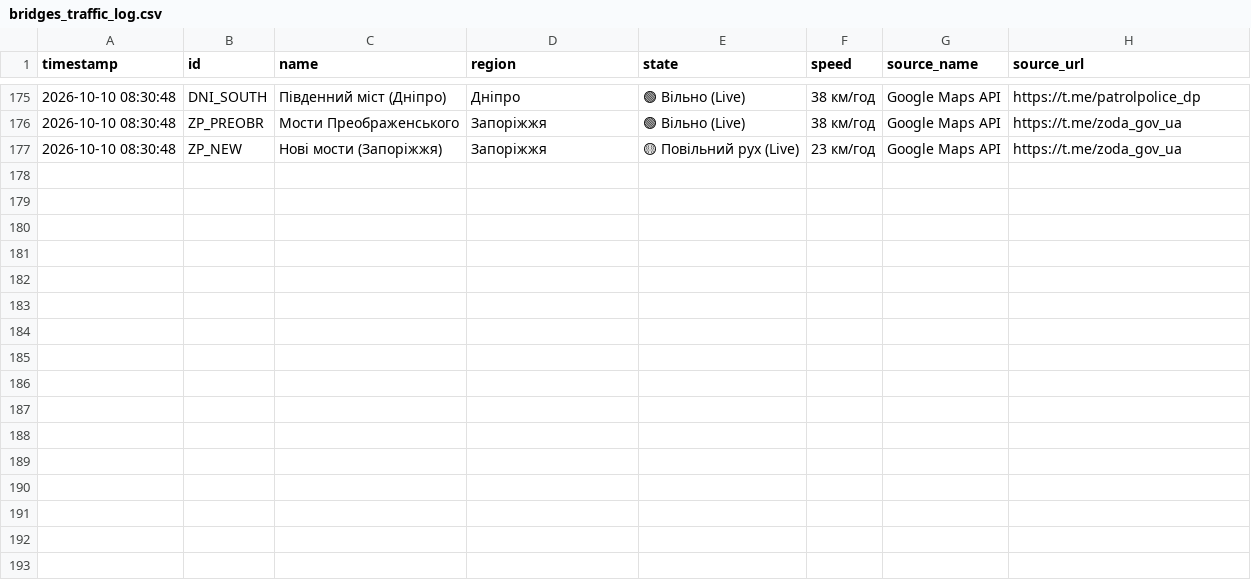
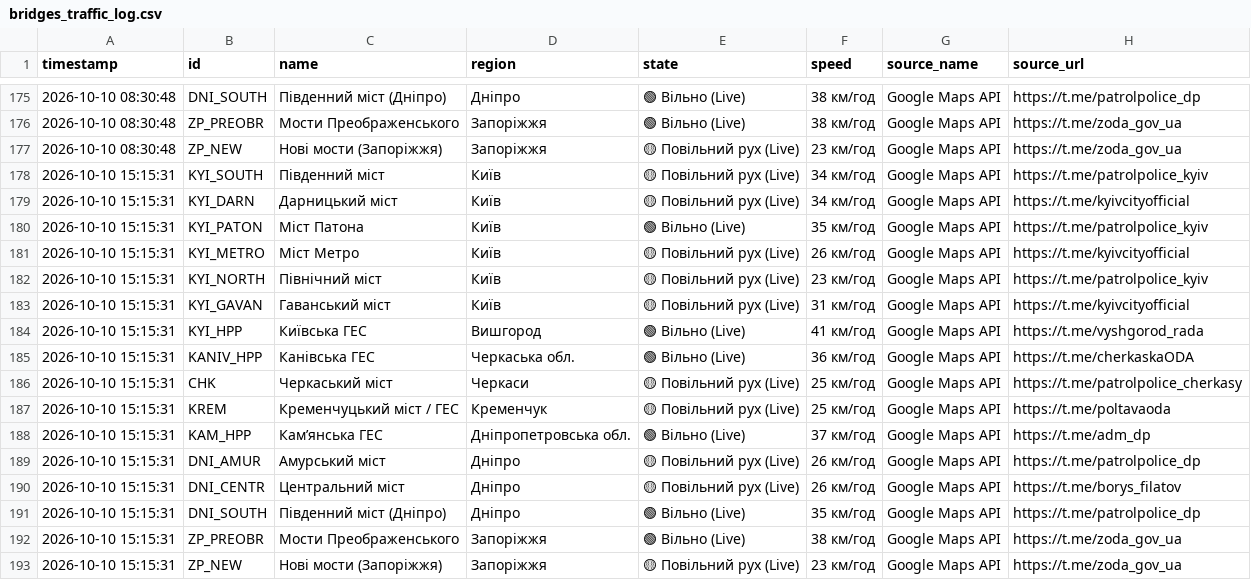
Before and after one commit to VladimiirBelitsky/bridge-monitoring, a CSV file: bridges_traffic_log.csv, drawn as a sheet; only a part is shown, gaps mark what is left out; the diff names each change by its address in the sheet, - before the commit and + after, or states it on an @@ line.

```diff
--- a/bridges_traffic_log.csv
+++ b/bridges_traffic_log.csv
+row 178: 2026-10-10 15:15:31 | KYI_SOUTH | Південний міст | Київ | 🟡 Повільний рух (Live) | 34 км/год | Google Maps API | https://t.me/patrolpolice_kyiv
+row 179: 2026-10-10 15:15:31 | KYI_DARN | Дарницький міст | Київ | 🟡 Повільний рух (Live) | 34 км/год | Google Maps API | https://t.me/kyivcityofficial
+row 180: 2026-10-10 15:15:31 | KYI_PATON | Міст Патона | Київ | 🟢 Вільно (Live) | 35 км/год | Google Maps API | https://t.me/patrolpolice_kyiv
+row 181: 2026-10-10 15:15:31 | KYI_METRO | Міст Метро | Київ | 🟡 Повільний рух (Live) | 26 км/год | Google Maps API | https://t.me/kyivcityofficial
+row 182: 2026-10-10 15:15:31 | KYI_NORTH | Північний міст | Київ | 🟡 Повільний рух (Live) | 23 км/год | Google Maps API | https://t.me/patrolpolice_kyiv
+row 183: 2026-10-10 15:15:31 | KYI_GAVAN | Гаванський міст | Київ | 🟡 Повільний рух (Live) | 31 км/год | Google Maps API | https://t.me/kyivcityofficial
+row 184: 2026-10-10 15:15:31 | KYI_HPP | Київська ГЕС | Вишгород | 🟢 Вільно (Live) | 41 км/год | Google Maps API | https://t.me/vyshgorod_rada
+row 185: 2026-10-10 15:15:31 | KANIV_HPP | Канівська ГЕС | Черкаська обл. | 🟢 Вільно (Live) | 36 км/год | Google Maps API | https://t.me/cherkaskaODA
+row 186: 2026-10-10 15:15:31 | CHK | Черкаський міст | Черкаси | 🟡 Повільний рух (Live) | 25 км/год | Google Maps API | https://t.me/patrolpolice_cherkasy
+row 187: 2026-10-10 15:15:31 | KREM | Кременчуцький міст / ГЕС | Кременчук | 🟡 Повільний рух (Live) | 25 км/год | Google Maps API | https://t.me/poltavaoda
+row 188: 2026-10-10 15:15:31 | KAM_HPP | Камʼянська ГЕС | Дніпропетровська обл. | 🟢 Вільно (Live) | 37 км/год | Google Maps API | https://t.me/adm_dp
+row 189: 2026-10-10 15:15:31 | DNI_AMUR | Амурський міст | Дніпро | 🟡 Повільний рух (Live) | 26 км/год | Google Maps API | https://t.me/patrolpolice_dp
+row 190: 2026-10-10 15:15:31 | DNI_CENTR | Центральний міст | Дніпро | 🟡 Повільний рух (Live) | 26 км/год | Google Maps API | https://t.me/borys_filatov
+row 191: 2026-10-10 15:15:31 | DNI_SOUTH | Південний міст (Дніпро) | Дніпро | 🟢 Вільно (Live) | 35 км/год | Google Maps API | https://t.me/patrolpolice_dp
+row 192: 2026-10-10 15:15:31 | ZP_PREOBR | Мости Преображенського | Запоріжжя | 🟢 Вільно (Live) | 38 км/год | Google Maps API | https://t.me/zoda_gov_ua
+row 193: 2026-10-10 15:15:31 | ZP_NEW | Нові мости (Запоріжжя) | Запоріжжя | 🟡 Повільний рух (Live) | 23 км/год | Google Maps API | https://t.me/zoda_gov_ua
```
